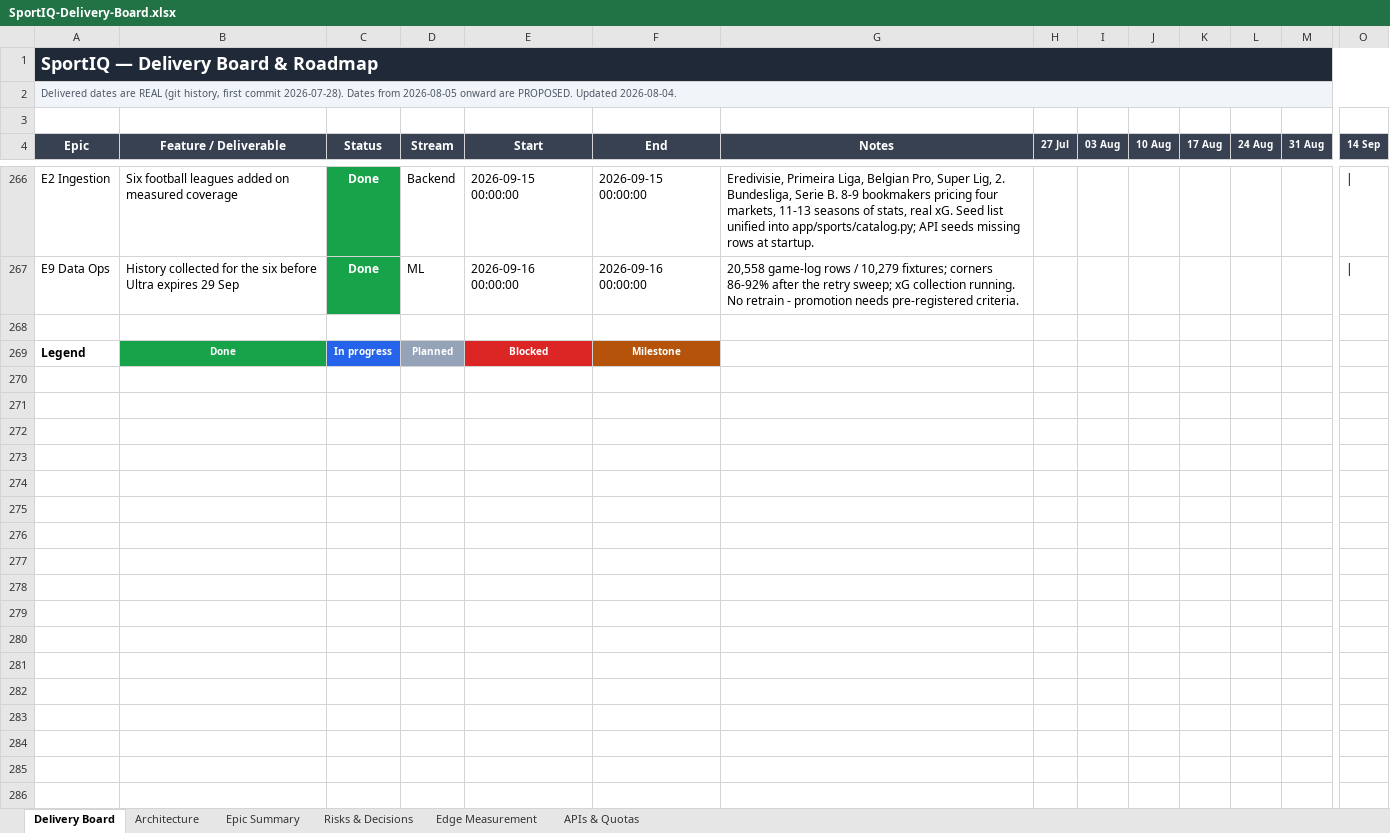
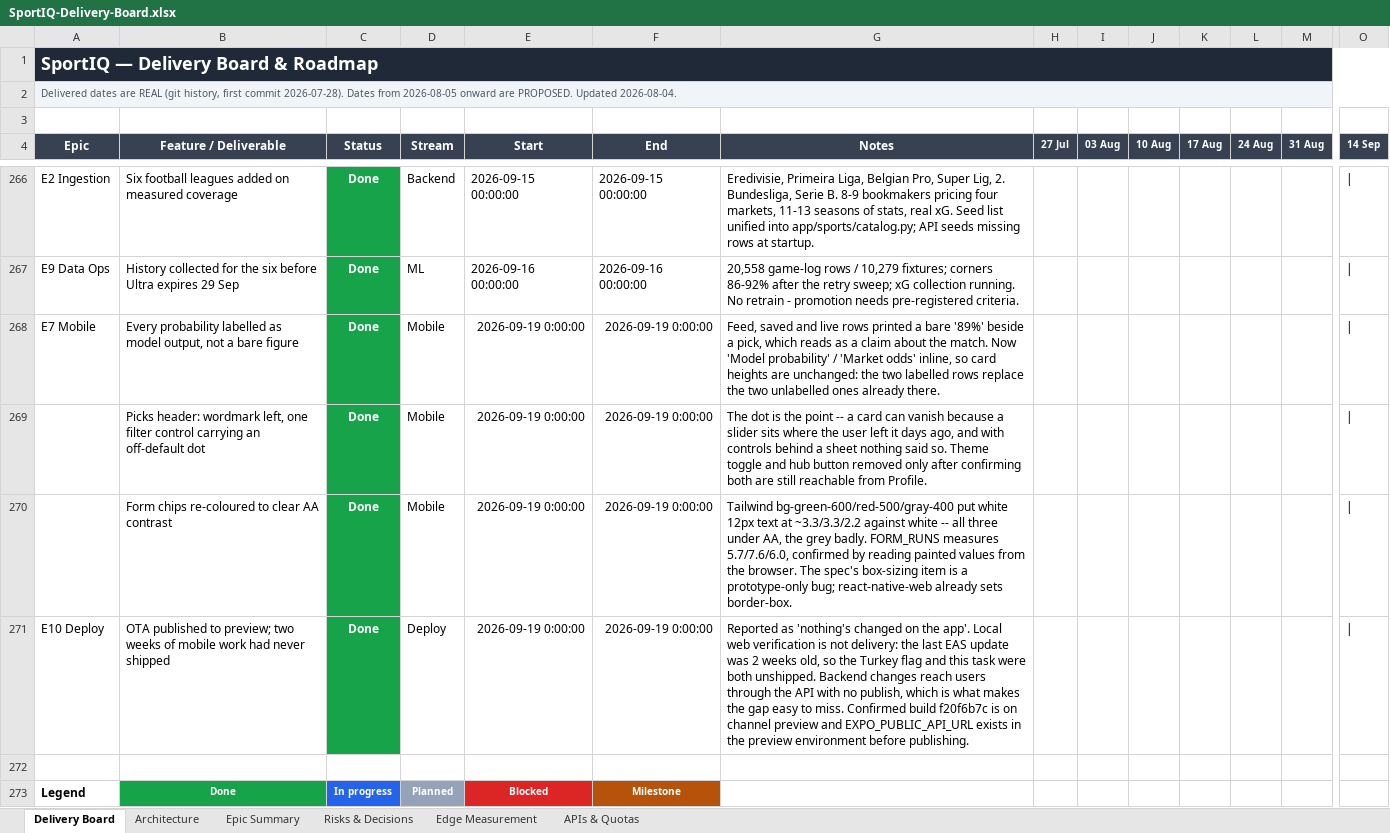
Before and after one commit to UsangR01/sportiq, an Excel workbook: SportIQ-Delivery-Board.xlsx, sheet Delivery Board, drawn as a sheet; only a part is shown, gaps mark what is left out; values as stored, in another font and other column widths than the file's, no borders; rows hold the shown columns only; the diff names each change by its address in the sheet, - before the commit and + after, or states it on an @@ line.

```diff
--- a/SportIQ-Delivery-Board.xlsx (sheet Delivery Board)
+++ b/SportIQ-Delivery-Board.xlsx (sheet Delivery Board)
+row 268: E7 Mobile | Every probability labelled as model output, not a bare figure | Done | Mobile | 2026-09-19 0:00:00 | 2026-09-19 0:00:00 | Feed, saved and live rows printed a bare '89%' beside a pick, which reads as a claim about the match. Now 'Model probability' / 'Market odds' inline, so card heights are unchanged: the two labelled rows replace the two unlabelled ones already there.
+row 269:  | Picks header: wordmark left, one filter control carrying an off-default dot | Done | Mobile | 2026-09-19 0:00:00 | 2026-09-19 0:00:00 | The dot is the point -- a card can vanish because a slider sits where the user left it days ago, and with controls behind a sheet nothing said so. Theme toggle and hub button removed only after confirming both are still reachable from Profile.
+row 270:  | Form chips re-coloured to clear AA contrast | Done | Mobile | 2026-09-19 0:00:00 | 2026-09-19 0:00:00 | Tailwind bg-green-600/red-500/gray-400 put white 12px text at ~3.3/3.3/2.2 against white -- all three under AA, the grey badly. FORM_RUNS measures 5.7/7.6/6.0, confirmed by reading painted values from the browser. The spec's box-sizing item is a prototype-only bug; react-native-web already sets border-box.
+row 271: E10 Deploy | OTA published to preview; two weeks of mobile work had never shipped | Done | Deploy | 2026-09-19 0:00:00 | 2026-09-19 0:00:00 | Reported as 'nothing's changed on the app'. Local web verification is not delivery: the last EAS update was 2 weeks old, so the Turkey flag and this task were both unshipped. Backend changes reach users through the API with no publish, which is what makes the gap easy to miss. Confirmed build f20f6b7c is on channel preview and EXPO_PUBLIC_API_URL exists in the preview environment before publishing.
```
Also changed, not shown: sheet Epic Summary, sheet Risks & Decisions, hidden cells.
